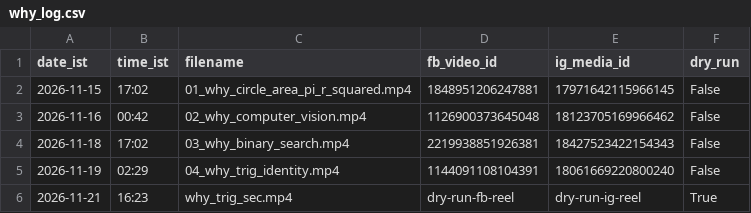
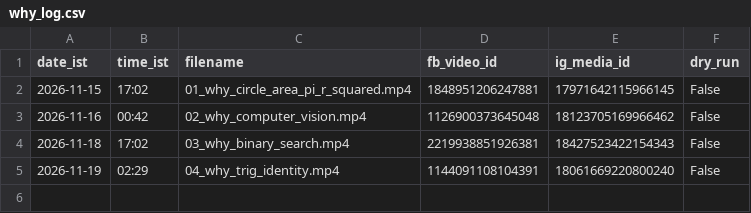
Before and after one commit to compukidsdgp-creator/CBSE-PORTAL, a CSV file: formula-posts/why/why_log.csv, drawn as a sheet.

```diff
--- a/formula-posts/why/why_log.csv
+++ b/formula-posts/why/why_log.csv
@@ -5,2 +5 @@ date_ist,time_ist,filename,fb_video_id,ig_media_id,dry_run
 2026-11-19,02:29,04_why_trig_identity.mp4,1144091108104391,18061669220800240,False
-2026-11-21,16:23,why_trig_sec.mp4,dry-run-fb-reel,dry-run-ig-reel,True
```
Also changed, not shown: formula-posts/post_log.csv, 3 other files.
